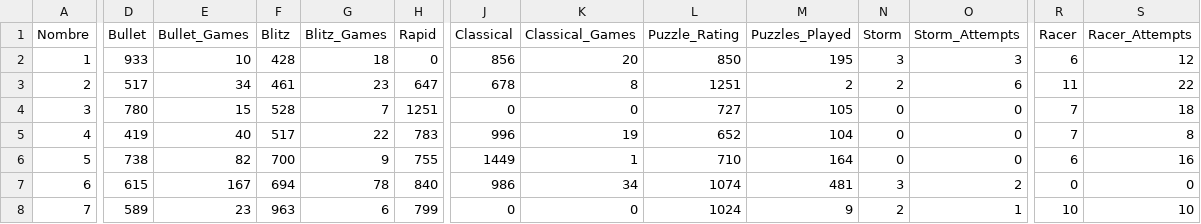
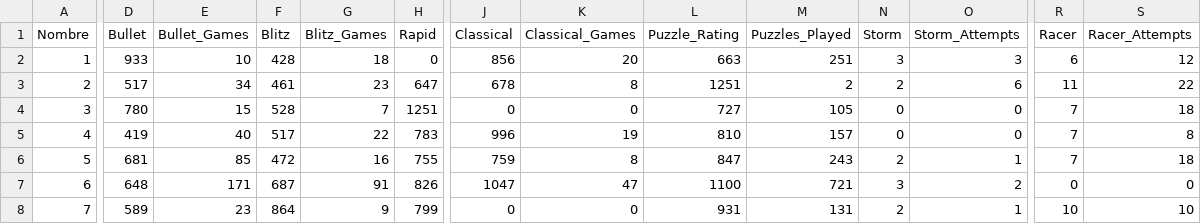
Before and after one commit to jc-altgr-dev/AjedrezNomada, a CSV file: dashboard/alyg/base.csv, drawn as a sheet; only a part is shown, gaps mark what is left out; the diff covers the shown part only; the diff names each change by its address in the sheet, - before the commit and + after, or states it on an @@ line.

Commit message:
Update Dashboard ALyG->Title and april update stats

```diff
--- a/dashboard/alyg/base.csv
+++ b/dashboard/alyg/base.csv
-L2 (Puzzle_Rating): 850
+L2 (Puzzle_Rating): 663
-M2 (Puzzles_Played): 195
+M2 (Puzzles_Played): 251
-L5 (Puzzle_Rating): 652
+L5 (Puzzle_Rating): 810
-M5 (Puzzles_Played): 104
+M5 (Puzzles_Played): 157
-D6 (Bullet): 738
+D6 (Bullet): 681
-E6 (Bullet_Games): 82
+E6 (Bullet_Games): 85
-F6 (Blitz): 700
+F6 (Blitz): 472
-G6 (Blitz_Games): 9
+G6 (Blitz_Games): 16
-J6 (Classical): 1449
+J6 (Classical): 759
-K6 (Classical_Games): 1
+K6 (Classical_Games): 8
-L6 (Puzzle_Rating): 710
+L6 (Puzzle_Rating): 847
-M6 (Puzzles_Played): 164
+M6 (Puzzles_Played): 243
-N6 (Storm): 0
+N6 (Storm): 2
-O6 (Storm_Attempts): 0
+O6 (Storm_Attempts): 1
-R6 (Racer): 6
+R6 (Racer): 7
-S6 (Racer_Attempts): 16
+S6 (Racer_Attempts): 18
-D7 (Bullet): 615
+D7 (Bullet): 648
-E7 (Bullet_Games): 167
+E7 (Bullet_Games): 171
-F7 (Blitz): 694
+F7 (Blitz): 687
-G7 (Blitz_Games): 78
+G7 (Blitz_Games): 91
-H7 (Rapid): 840
+H7 (Rapid): 826
-J7 (Classical): 986
+J7 (Classical): 1047
-K7 (Classical_Games): 34
+K7 (Classical_Games): 47
-L7 (Puzzle_Rating): 1074
+L7 (Puzzle_Rating): 1100
-M7 (Puzzles_Played): 481
+M7 (Puzzles_Played): 721
-F8 (Blitz): 963
+F8 (Blitz): 864
-G8 (Blitz_Games): 6
+G8 (Blitz_Games): 9
-L8 (Puzzle_Rating): 1024
+L8 (Puzzle_Rating): 931
-M8 (Puzzles_Played): 9
+M8 (Puzzles_Played): 131
```
Also changed, not shown: 45 edited cells elsewhere in this file, 4 other files.
